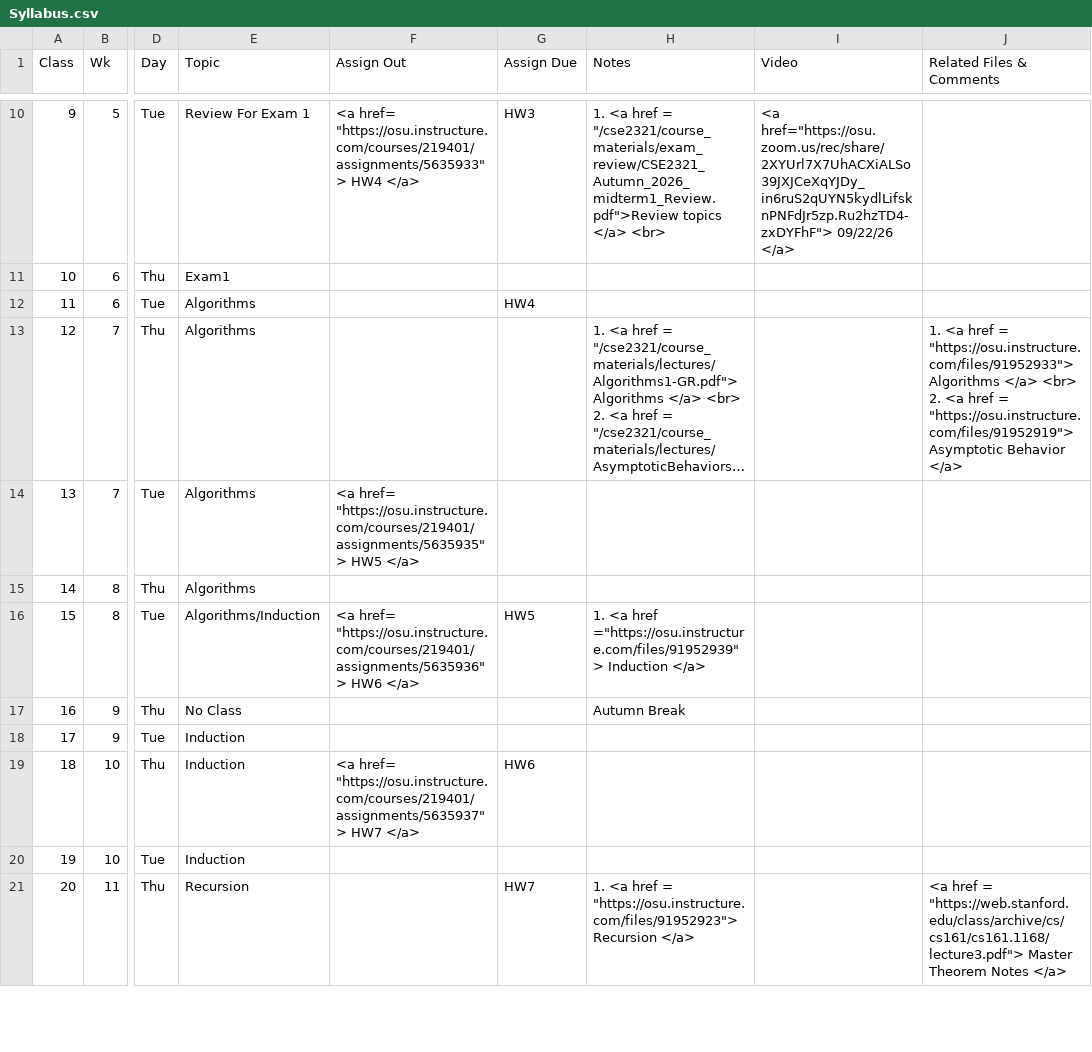
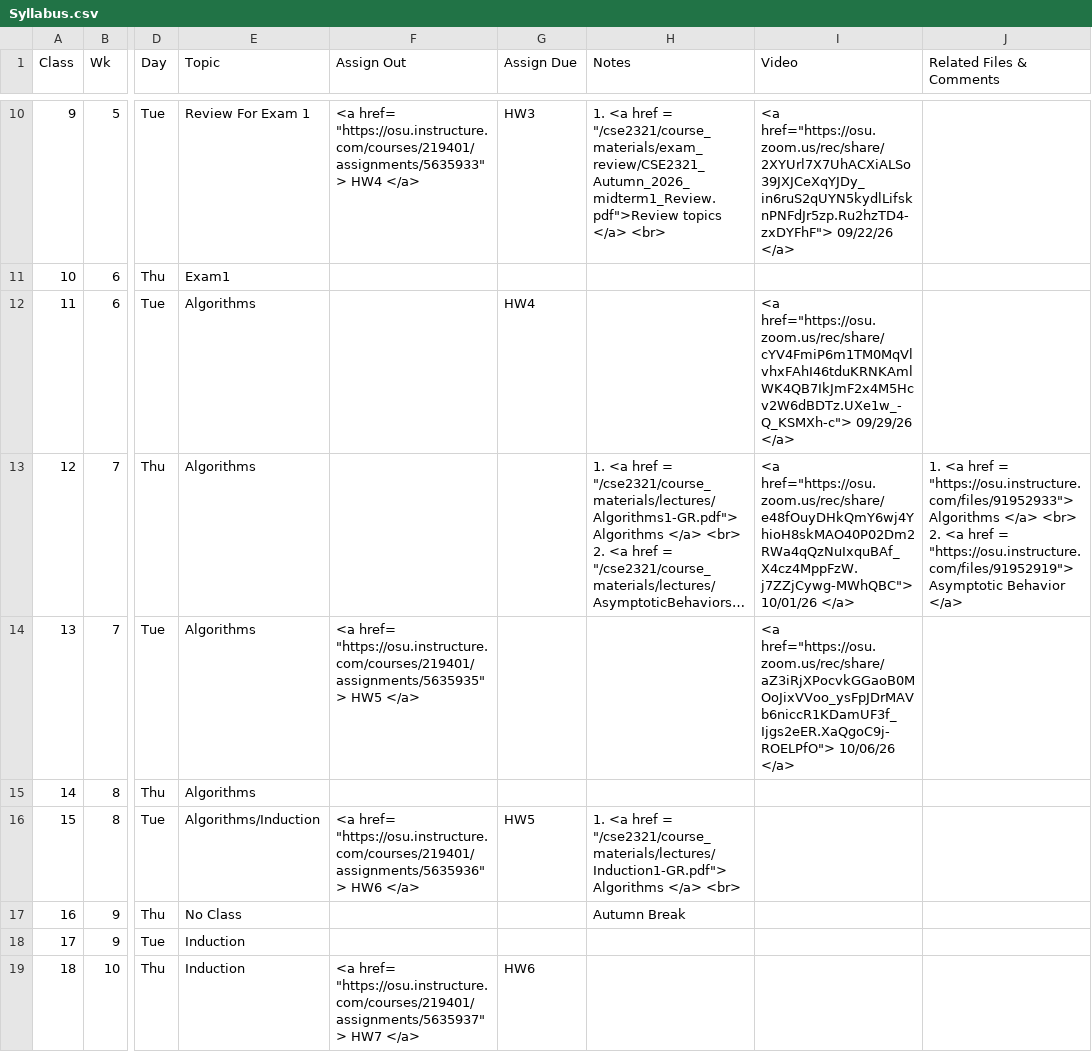
Before and after one commit to gryslik/cse2321, a CSV file: _data/Syllabus.csv, drawn as a sheet; only a part is shown, gaps mark what is left out; the shorter side is filled out with more unchanged rows; long unchanged cells end in …; the diff names each change by its address in the sheet, - before the commit and + after, or states it on an @@ line.

Commit message:
Induction lecture.

```diff
--- a/_data/Syllabus.csv
+++ b/_data/Syllabus.csv
-I12 (Video): (empty)
+I12 (Video): <a href="https://osu.zoom.us/rec/share/cYV4FmiP6m1TM0MqVlvhxFAhI46tduKRNKAmlWK4QB7IkJmF2x4M5Hcv2W6dBDTz.UXe1w_-Q_KSMXh-c"> 09/29/26 </a>
-I13 (Video): (empty)
+I13 (Video): <a href="https://osu.zoom.us/rec/share/e48fOuyDHkQmY6wj4YhioH8skMAO40P02Dm2RWa4qQzNuIxquBAf_X4cz4MppFzW.j7ZZjCywg-MWhQBC"> 10/01/26 </a>
-I14 (Video): (empty)
+I14 (Video): <a href="https://osu.zoom.us/rec/share/aZ3iRjXPocvkGGaoB0MOoJixVVoo_ysFpJDrMAVb6niccR1KDamUF3f_Ijgs2eER.XaQgoC9j-ROELPfO"> 10/06/26 </a>
-H16 (Notes): …<a href ="https://osu.instructure.com/files/91952939"> Induction </a>
+H16 (Notes): …<a href = "/cse2321/course_materials/lectures/Induction1-GR.pdf"> Algorithms </a> <br>
```
Also changed, not shown: 1 other file.
